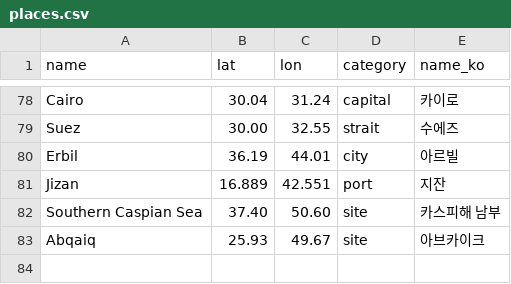
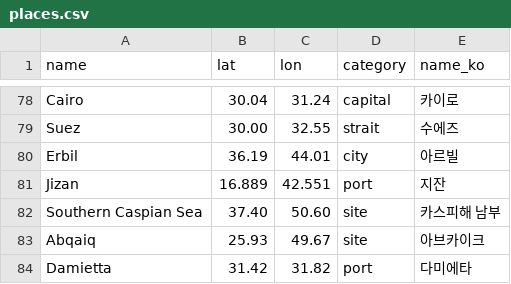
Before and after one commit to willsheo/middle-east-news, a CSV file: data/places.csv, drawn as a sheet; only a part is shown, gaps mark what is left out; the diff names each change by its address in the sheet, - before the commit and + after, or states it on an @@ line.

```diff
--- a/data/places.csv
+++ b/data/places.csv
+row 84: Damietta | 31.42 | 31.82 | port | 다미에타
```
Also changed, not shown: data/events.csv, data/observations.csv, 12 other files.
